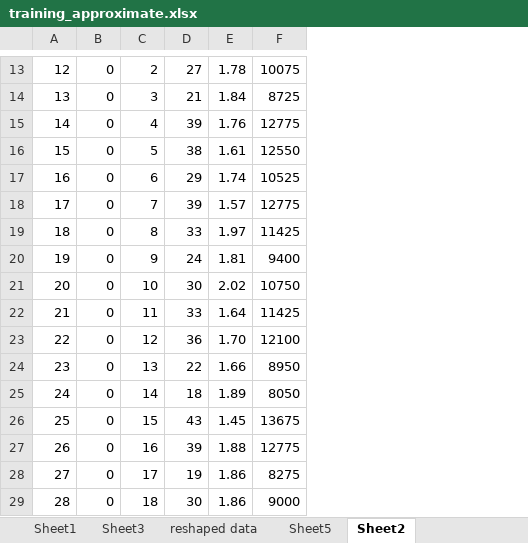
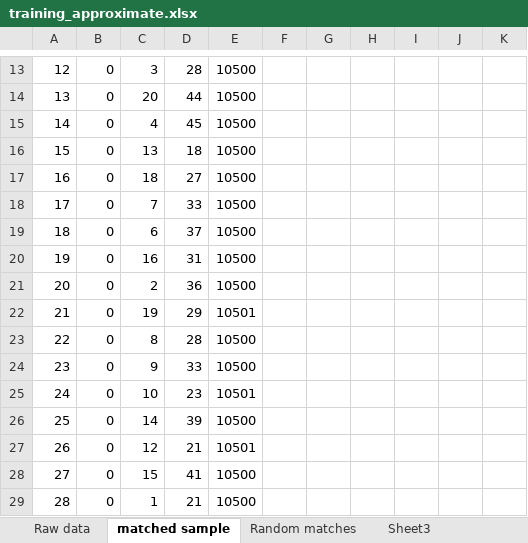
Before and after one commit to scunning1975/mixtape, an Excel workbook: training_approximate.xlsx, sheet matched sample, drawn as a sheet; only a part is shown, gaps mark what is left out; values as stored, in another font and other column widths than the file's, no borders; removed rows and columns are numbered as before the commit, all else as after; the diff covers the shown part only; the diff names each change by its address in the sheet, - before the commit and + after, or states it on an @@ line.

```diff
--- a/training_approximate.xlsx (sheet matched sample)
+++ b/training_approximate.xlsx (sheet matched sample)
-sheet tab: Sheet1
+sheet tab: Random matches
-sheet tab: Sheet2
+sheet tab: matched sample
+sheet tab: Raw data
@@ sheet tab order changed: Raw data | matched sample | Random matches | Sheet3 @@
-column E, rows 13-29: 1.78 | 1.84 | 1.76 | 1.61 | 1.74 | 1.57 | 1.97 | 1.81 | 2.02 | 1.64 | 1.70 | 1.66 | 1.89 | 1.45 | 1.88 | 1.86 | 1.86
-column F, rows 13-29: 10075 | 8725 | 12775 | 12550 | 10525 | 12775 | 11425 | 9400 | 10750 | 11425 | 12100 | 8950 | 8050 | 13675 | 12775 | 8275 | 9000
+column E, rows 13-29: 10500 | 10500 | 10500 | 10500 | 10500 | 10500 | 10500 | 10500 | 10500 | 10501 | 10500 | 10500 | 10501 | 10500 | 10501 | 10500 | 10500
+column F, empty
+column G, empty
+column H, empty
+column I, empty
+column J, empty
+column K, empty
-C13: 2
+C13: 3
-D13: 27
+D13: 28
-C14: 3
+C14: 20
-D14: 21
+D14: 44
-D15: 39
+D15: 45
-C16: 5
+C16: 13
-D16: 38
+D16: 18
-C17: 6
+C17: 18
-D17: 29
+D17: 27
-D18: 39
+D18: 33
-C19: 8
+C19: 6
-D19: 33
+D19: 37
-C20: 9
+C20: 16
-D20: 24
+D20: 31
-C21: 10
+C21: 2
-D21: 30
+D21: 36
-C22: 11
+C22: 19
-D22: 33
+D22: 29
-C23: 12
+C23: 8
-D23: 36
+D23: 28
-C24: 13
+C24: 9
-D24: 22
+D24: 33
-C25: 14
+C25: 10
-D25: 18
+D25: 23
-C26: 15
+C26: 14
-D26: 43
+D26: 39
-C27: 16
+C27: 12
-D27: 39
+D27: 21
-C28: 17
+C28: 15
-D28: 19
+D28: 41
-C29: 18
+C29: 1
-D29: 30
+D29: 21
```
Also changed, not shown: 26 edited cells and cell formats elsewhere in this sheet, 1 other file.
